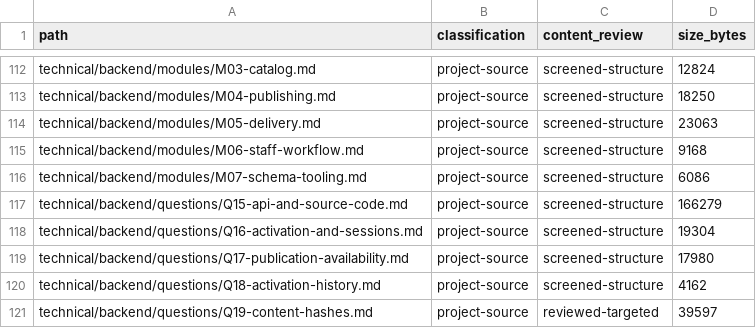
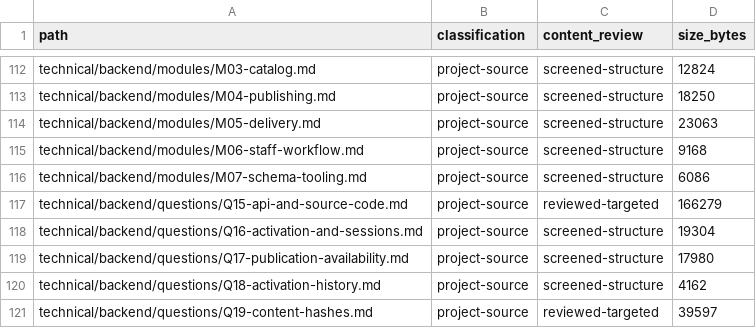
Before and after one commit to Spooffit/docs-boilerplate, a CSV file: docs/audit/legacy-inventory.csv, drawn as a sheet; only a part is shown, gaps mark what is left out.

```diff
--- a/docs/audit/legacy-inventory.csv
+++ b/docs/audit/legacy-inventory.csv
@@ -116,3 +116,3 @@ technical/backend/modules/M06-staff-workflow.md,project-source,screened-structur
 technical/backend/modules/M07-schema-tooling.md,project-source,screened-structure,6086
-technical/backend/questions/Q15-api-and-source-code.md,project-source,screened-structure,166279
+technical/backend/questions/Q15-api-and-source-code.md,project-source,reviewed-targeted,166279
 technical/backend/questions/Q16-activation-and-sessions.md,project-source,screened-structure,19304
```
Also changed, not shown: 3 other files.
